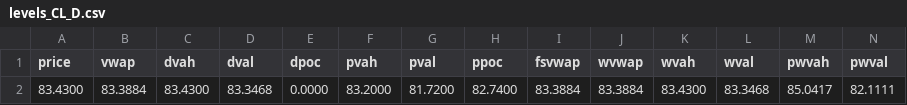
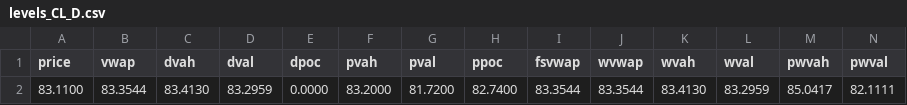
Before and after one commit to AleCuba90/qban-snap, a CSV file: levels_CL_D.csv, drawn as a sheet; only a part is shown; removed rows and columns are numbered as before the commit, all else as after; rows hold the shown columns only; the diff names each change by its address in the sheet, - before the commit and + after, or states it on an @@ line.

```diff
--- a/levels_CL_D.csv
+++ b/levels_CL_D.csv
-row 2: 83.4300 | 83.3884 | 83.4300 | 83.3468 | 0.0000 | 83.2000 | 81.7200 | 82.7400 | 83.3884 | 83.3884 | 83.4300 | 83.3468 | 85.0417 | 82.1111
+row 2: 83.1100 | 83.3544 | 83.4130 | 83.2959 | 0.0000 | 83.2000 | 81.7200 | 82.7400 | 83.3544 | 83.3544 | 83.4130 | 83.2959 | 85.0417 | 82.1111
```
Also changed, not shown: levels_CL_FS.csv, levels_CL_OVN.csv, 34 other files.
